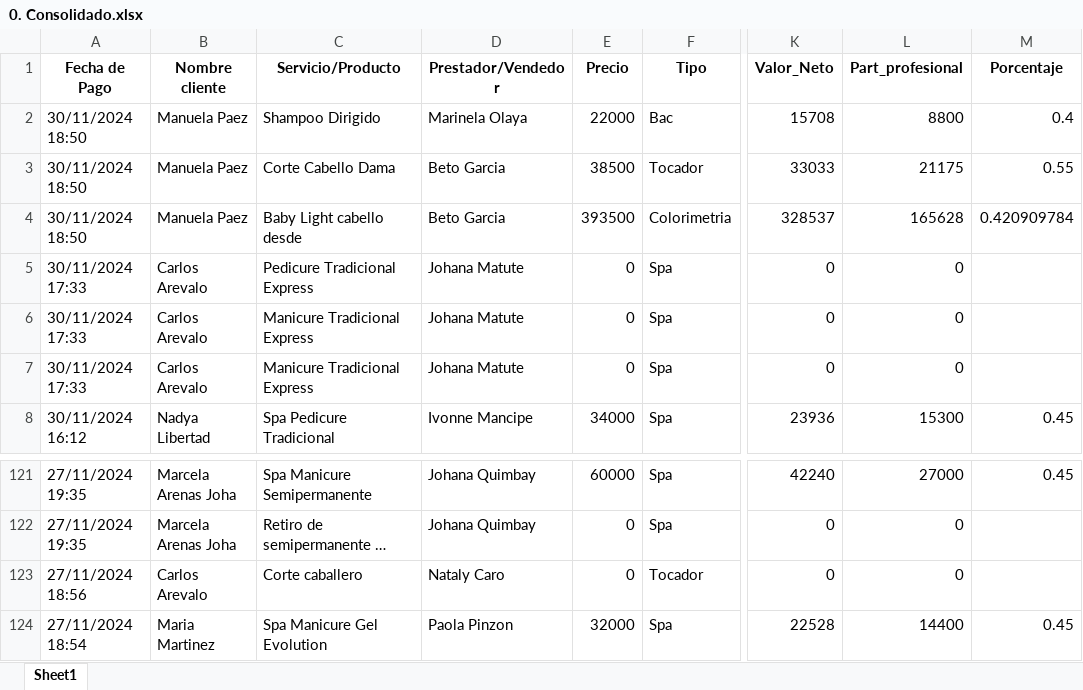
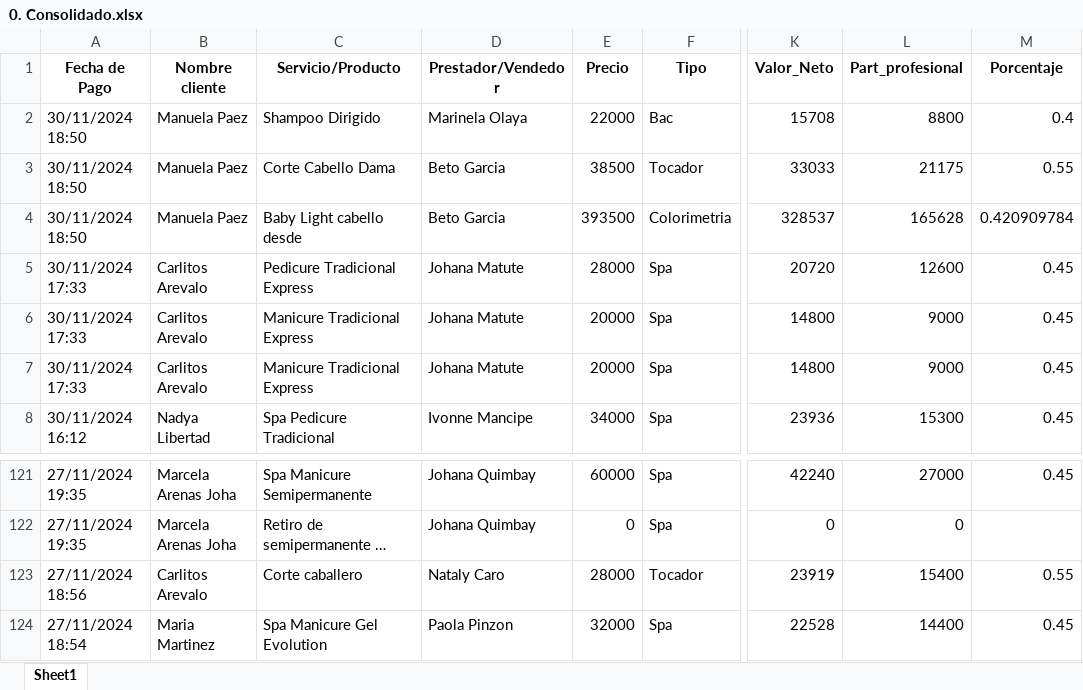
Before and after one commit to afarevalo/ForeverChic, an Excel workbook: 3. Resultados/2. reporte_de_ventas_NOV_16_30 - NOMINA/0. Consolidado.xlsx, sheet Sheet1, drawn as a sheet; only a part is shown, gaps mark what is left out; long unchanged cells end in …; values as stored, in another font and other column widths than the file's, no borders; the diff covers the shown part only; the diff names each change by its address in the sheet, - before the commit and + after, or states it on an @@ line.

```diff
--- a/3. Resultados/2. reporte_de_ventas_NOV_16_30 - NOMINA/0. Consolidado.xlsx (sheet Sheet1)
+++ b/3. Resultados/2. reporte_de_ventas_NOV_16_30 - NOMINA/0. Consolidado.xlsx (sheet Sheet1)
-B5:B7 (Nombre cliente): Carlos Arevalo
+B5:B7 (Nombre cliente): Carlitos Arevalo
-E5 (Precio): 0
+E5 (Precio): 28000
-K5 (Valor_Neto): 0
+K5 (Valor_Neto): 20720
-L5 (Part_profesional): 0
+L5 (Part_profesional): 12600
-M5:M7 (Porcentaje): (empty)
+M5:M7 (Porcentaje): 0.45
-E6:E7 (Precio): 0
+E6:E7 (Precio): 20000
-K6:K7 (Valor_Neto): 0
+K6:K7 (Valor_Neto): 14800
-L6:L7 (Part_profesional): 0
+L6:L7 (Part_profesional): 9000
-B123 (Nombre cliente): Carlos Arevalo
+B123 (Nombre cliente): Carlitos Arevalo
-E123 (Precio): 0
+E123 (Precio): 28000
-K123 (Valor_Neto): 0
+K123 (Valor_Neto): 23919
-L123 (Part_profesional): 0
+L123 (Part_profesional): 15400
-M123 (Porcentaje): (empty)
+M123 (Porcentaje): 0.55
```
Also changed, not shown: 146 removed rows and 5 edited cells elsewhere in this sheet, 2. Descuentos/2. NOV_16_30.xlsx, 3. Resultados/2. reporte_de_ventas_NOV_16_30 - NOMINA/Beto Garcia.xlsx, 12 other files.
